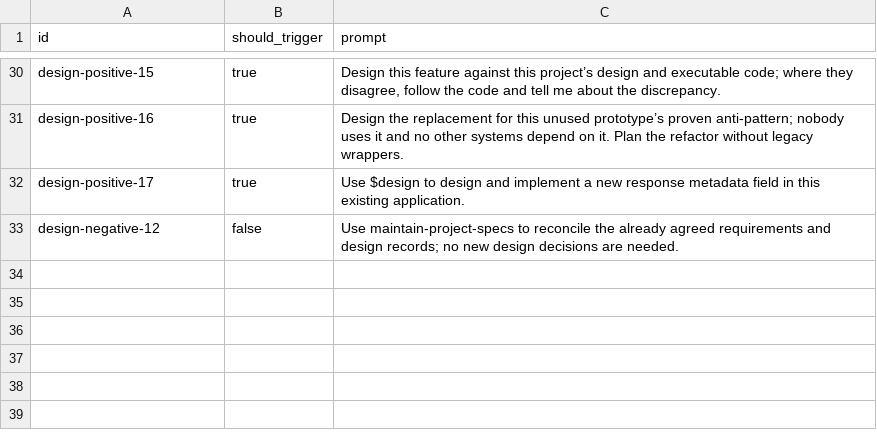
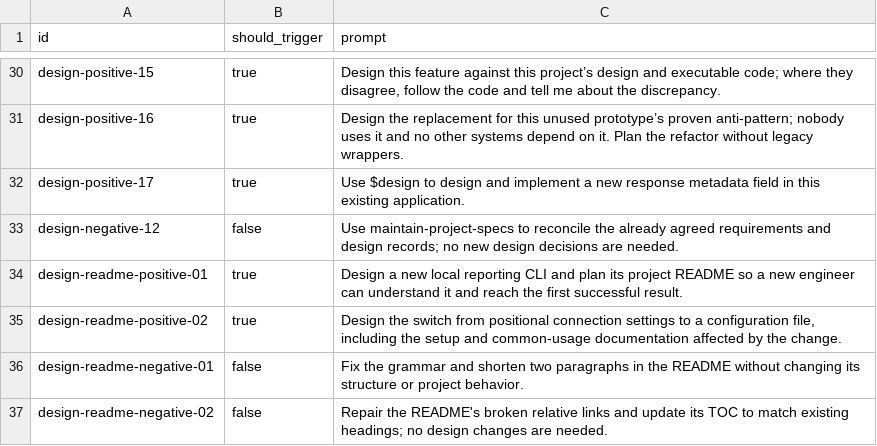
Before and after one commit to nebius/nebius-ps-services, a CSV file: skills/design/evals/trigger-prompts.csv, drawn as a sheet; only a part is shown, gaps mark what is left out; the diff names each change by its address in the sheet, - before the commit and + after, or states it on an @@ line.

Commit message:
Reorganize cxcli docs and add README design guidance (#203)

```diff
--- a/skills/design/evals/trigger-prompts.csv
+++ b/skills/design/evals/trigger-prompts.csv
+row 34: design-readme-positive-01 | true | Design a new local reporting CLI and plan its project README so a new engineer can understand it and reach the first successful result.
+row 35: design-readme-positive-02 | true | Design the switch from positional connection settings to a configuration file, including the setup and common-usage documentation affected by the change.
+row 36: design-readme-negative-01 | false | Fix the grammar and shorten two paragraphs in the README without changing its structure or project behavior.
+row 37: design-readme-negative-02 | false | Repair the README's broken relative links and update its TOC to match existing headings; no design changes are needed.
```
Also changed, not shown: 28 other files.
